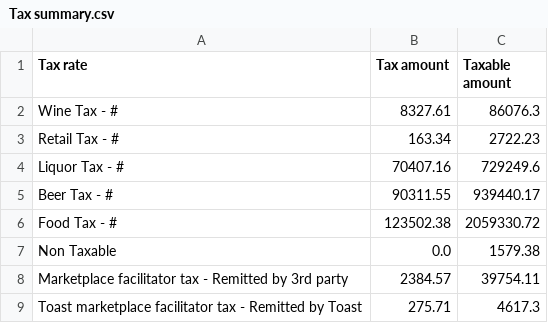
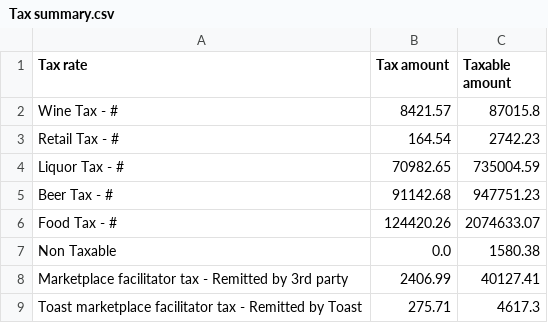
Before and after one commit to BHERRIN7/brassstap-data, a CSV file: data/Tax summary.csv, drawn as a sheet.

Commit message:
Update Tax summary.csv — 2026-08-15

```diff
--- a/data/Tax summary.csv
+++ b/data/Tax summary.csv
@@ -1,9 +1,9 @@
 Tax rate,Tax amount,Taxable amount
-Wine Tax - #,8327.61,86076.3
-Retail Tax - #,163.34,2722.23
-Liquor Tax - #,70407.16,729249.6
-Beer Tax - #,90311.55,939440.17
-Food Tax - #,123502.38,2059330.72
-Non Taxable,0.0,1579.38
-Marketplace facilitator tax - Remitted by 3rd party,2384.57,39754.11
+Wine Tax - #,8421.57,87015.8
+Retail Tax - #,164.54,2742.23
+Liquor Tax - #,70982.65,735004.59
+Beer Tax - #,91142.68,947751.23
+Food Tax - #,124420.26,2074633.07
+Non Taxable,0.0,1580.38
+Marketplace facilitator tax - Remitted by 3rd party,2406.99,40127.41
 Toast marketplace facilitator tax - Remitted by Toast,275.71,4617.3
```
